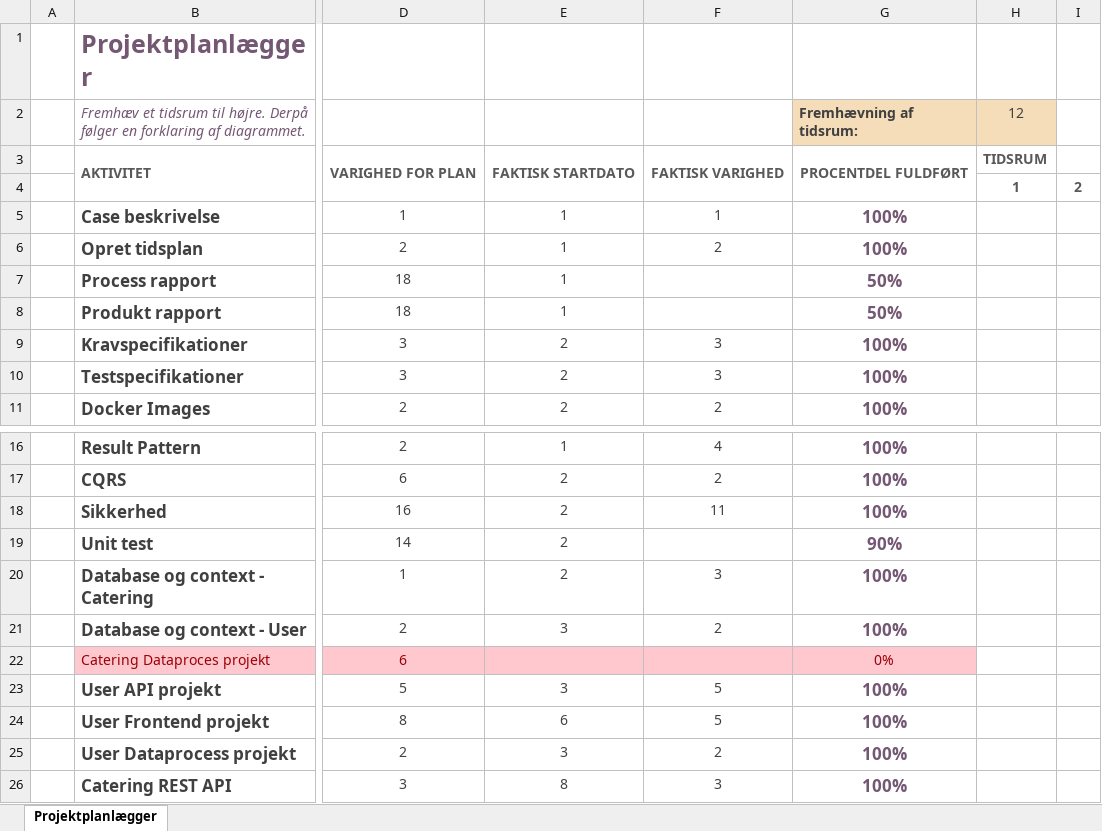
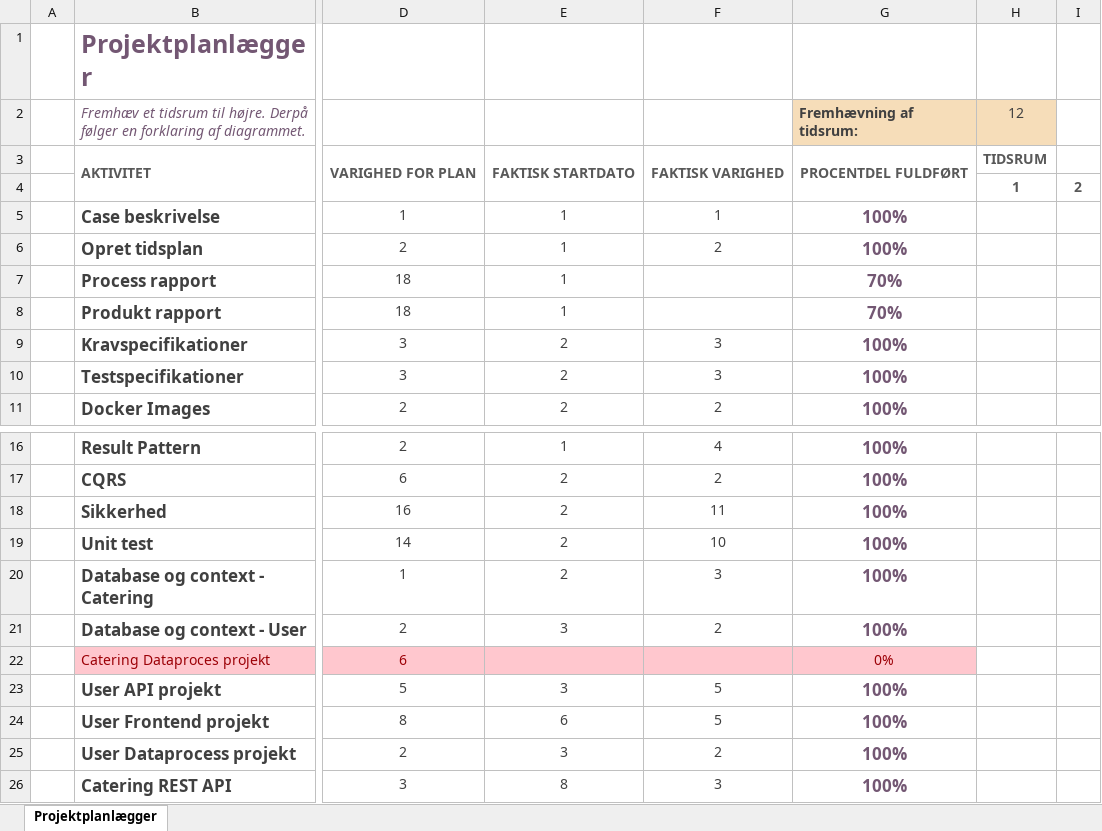
Before and after one commit to BenjaminElifLarsen/ApprenticeTest, an Excel workbook: Data/Schedule.xlsx, sheet Projektplanlægger, drawn as a sheet; only a part is shown, gaps mark what is left out; values as stored, in another font and other column widths than the file's, no borders; conditional formats not drawn; the diff names each change by its address in the sheet, - before the commit and + after, or states it on an @@ line.

Commit message:
back-up of some data

```diff
--- a/Data/Schedule.xlsx (sheet Projektplanlægger)
+++ b/Data/Schedule.xlsx (sheet Projektplanlægger)
-G7:G8 (Fremhævning af tidsrum:): 50%
+G7:G8 (Fremhævning af tidsrum:): 70%
-F19: (empty)
+F19: 10
-G19 (Fremhævning af tidsrum:): 90%
+G19 (Fremhævning af tidsrum:): 100%
```
Also changed, not shown: 4 other files.
